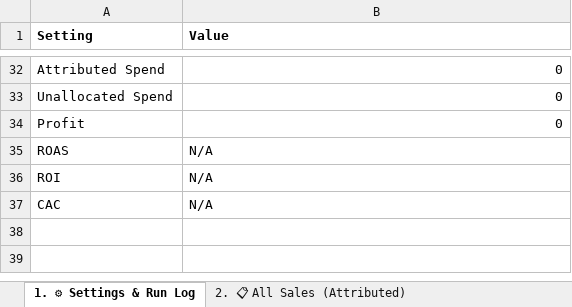
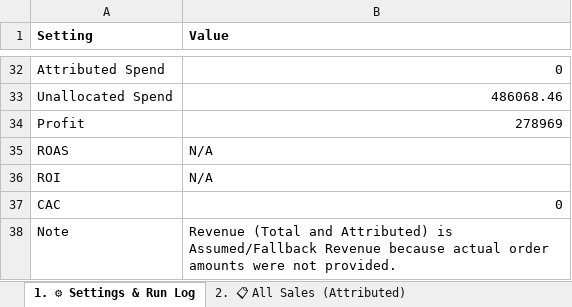
Before and after one commit to shivanshpareek3/UTM-AUTOMATION, an Excel workbook: test.xlsx, sheet 1. ⚙ Settings & Run Log, drawn as a sheet; only a part is shown, gaps mark what is left out; values as stored, in another font and other column widths than the file's, no borders; the diff covers the shown part only; the diff names each change by its address in the sheet, - before the commit and + after, or states it on an @@ line.

```diff
--- a/test.xlsx (sheet 1. ⚙ Settings & Run Log)
+++ b/test.xlsx (sheet 1. ⚙ Settings & Run Log)
-B33 (Value): 0
+B33 (Value): 486068.46
-B34 (Value): 0
+B34 (Value): 278969
-B37 (Value): N/A
+B37 (Value): 0
+row 38: Note | Revenue (Total and Attributed) is Assumed/Fallback Revenue because actual order amounts were not provided.
```
Also changed, not shown: 2 added rows, 2 removed rows and 16 edited cells elsewhere in this sheet, sheet 5. 🎨 Ad Creative Summary, sheet 4. 🎯 Ad Set Summary, sheet 2. 📋 All Sales (Attributed), sheet 3. 📢 Campaign Summary, 4 other files.
